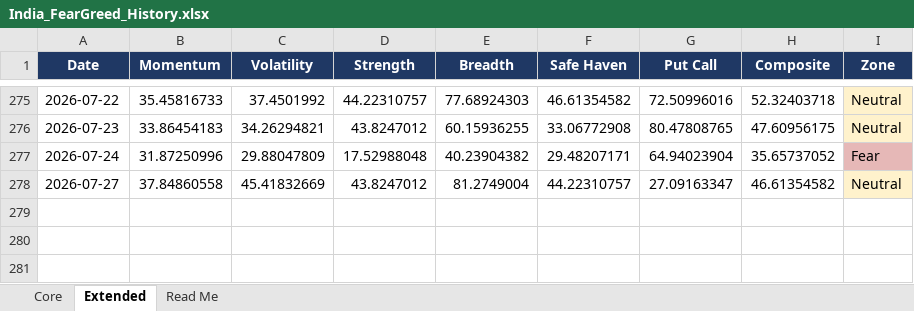
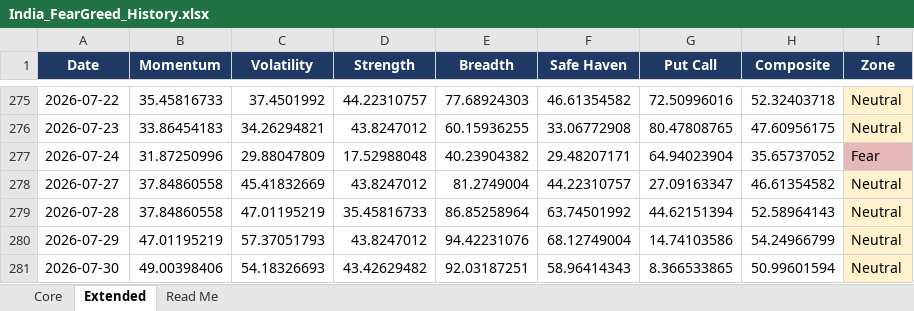
Before and after one commit to Sumanthputanemahesh/FEAR-AND-GREED-INDEX-INDIA, an Excel workbook: docs/data/India_FearGreed_History.xlsx, sheet Extended, drawn as a sheet; only a part is shown, gaps mark what is left out; values as stored, in another font and other column widths than the file's, no borders; the diff names each change by its address in the sheet, - before the commit and + after, or states it on an @@ line.

```diff
--- a/docs/data/India_FearGreed_History.xlsx (sheet Extended)
+++ b/docs/data/India_FearGreed_History.xlsx (sheet Extended)
+row 279: 2026-07-28 | 37.84860558 | 47.01195219 | 35.45816733 | 86.85258964 | 63.74501992 | 44.62151394 | 52.58964143 | Neutral
+row 280: 2026-07-29 | 47.01195219 | 57.37051793 | 43.8247012 | 94.42231076 | 68.12749004 | 14.74103586 | 54.24966799 | Neutral
+row 281: 2026-07-30 | 49.00398406 | 54.18326693 | 43.42629482 | 92.03187251 | 58.96414343 | 8.366533865 | 50.99601594 | Neutral
```
Also changed, not shown: sheet Core, sheet Read Me, 4 other files.
